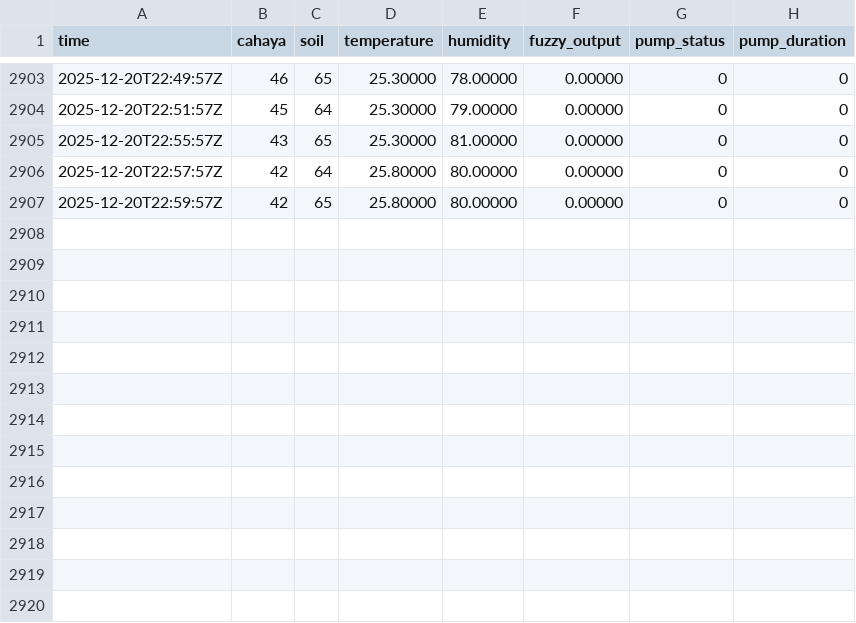
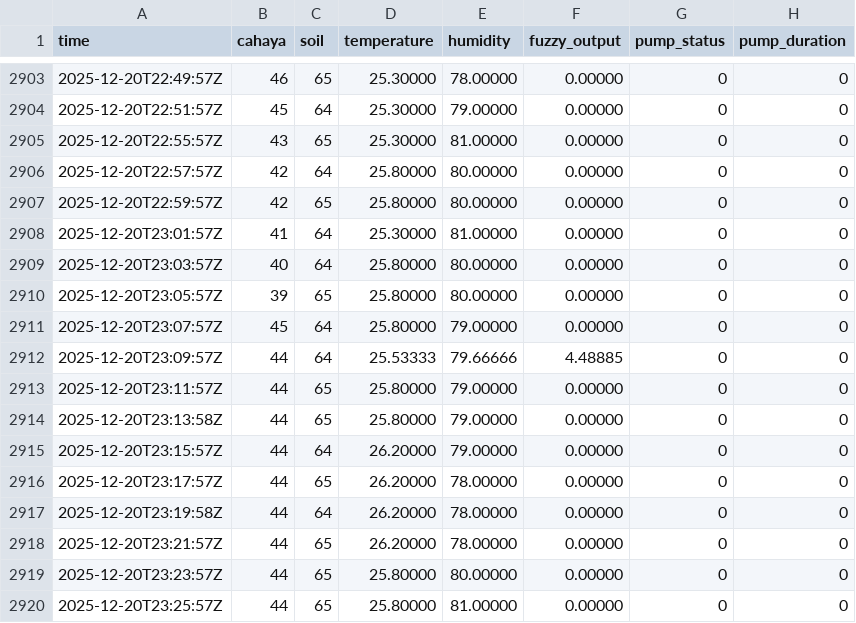
Before and after one commit to ramasn/iot_logger_1, a CSV file: wemos_log.csv, drawn as a sheet; only a part is shown, gaps mark what is left out.

Commit message:
Update sensor log

```diff
--- a/wemos_log.csv
+++ b/wemos_log.csv
@@ -2907 +2907,14 @@ time,cahaya,soil,temperature,humidity,fuzzy_output,pump_status,pump_duration
 2025-12-20T22:59:57Z,42,65,25.80000,80.00000,0.00000,0,0
+2025-12-20T23:01:57Z,41,64,25.30000,81.00000,0.00000,0,0
+2025-12-20T23:03:57Z,40,64,25.80000,80.00000,0.00000,0,0
+2025-12-20T23:05:57Z,39,65,25.80000,80.00000,0.00000,0,0
+2025-12-20T23:07:57Z,45,64,25.80000,79.00000,0.00000,0,0
+2025-12-20T23:09:57Z,44,64,25.53333,79.66666,4.48885,0,0
+2025-12-20T23:11:57Z,44,65,25.80000,79.00000,0.00000,0,0
+2025-12-20T23:13:58Z,44,65,25.80000,79.00000,0.00000,0,0
+2025-12-20T23:15:57Z,44,64,26.20000,79.00000,0.00000,0,0
+2025-12-20T23:17:57Z,44,65,26.20000,78.00000,0.00000,0,0
+2025-12-20T23:19:58Z,44,64,26.20000,78.00000,0.00000,0,0
+2025-12-20T23:21:57Z,44,65,26.20000,78.00000,0.00000,0,0
+2025-12-20T23:23:57Z,44,65,25.80000,80.00000,0.00000,0,0
+2025-12-20T23:25:57Z,44,65,25.80000,81.00000,0.00000,0,0
```
